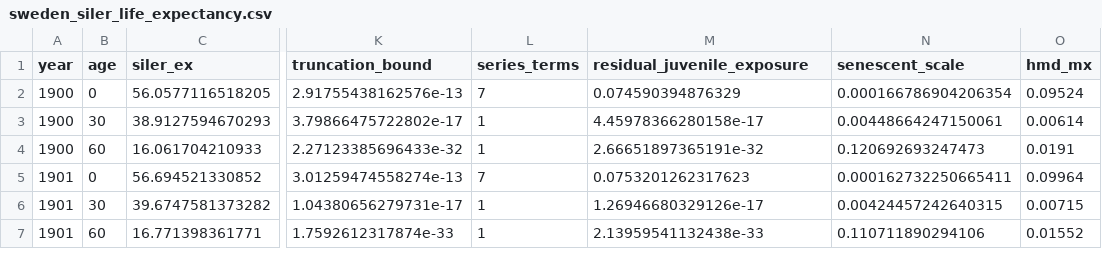
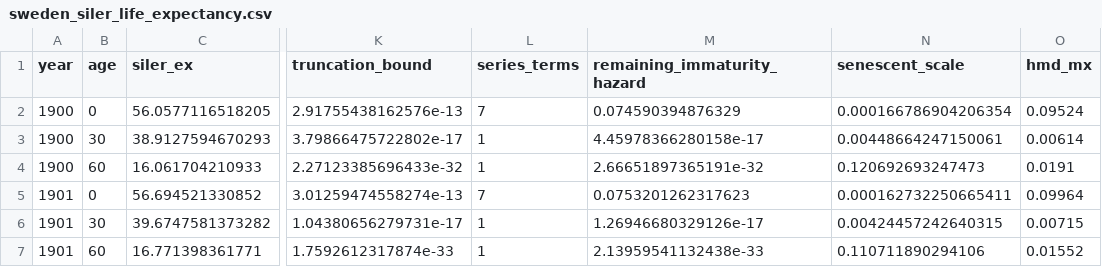
Before and after one commit to scpatricio/siler-poisson-mixture, a CSV file: data/derived/sweden_siler_life_expectancy.csv, drawn as a sheet; only a part is shown, gaps mark what is left out; the diff names each change by its address in the sheet, - before the commit and + after, or states it on an @@ line.

```diff
--- a/data/derived/sweden_siler_life_expectancy.csv
+++ b/data/derived/sweden_siler_life_expectancy.csv
-M1: residual_juvenile_exposure
+M1: remaining_immaturity_hazard
```
Also changed, not shown: 4 other files.
